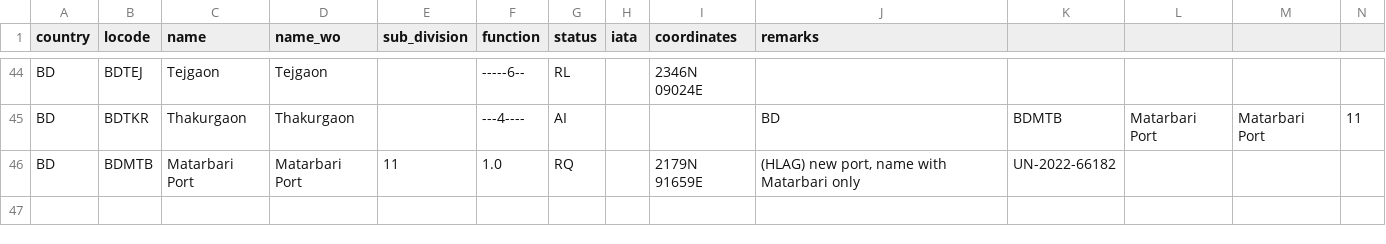
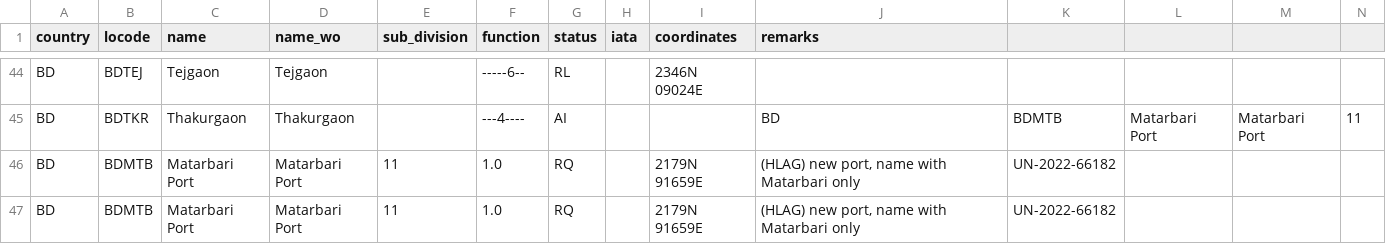
Before and after one commit to cmsdroff/unlocode, a CSV file: locodes/BD.csv, drawn as a sheet; only a part is shown, gaps mark what is left out; rows hold the shown columns only; the diff names each change by its address in the sheet, - before the commit and + after, or states it on an @@ line.

Commit message:
update

```diff
--- a/locodes/BD.csv
+++ b/locodes/BD.csv
+row 47: BD | BDMTB | Matarbari Port | Matarbari Port | 11 | 1.0 | RQ |  | 2179N 91659E | (HLAG) new port, name with Matarbari only | UN-2022-66182
```
